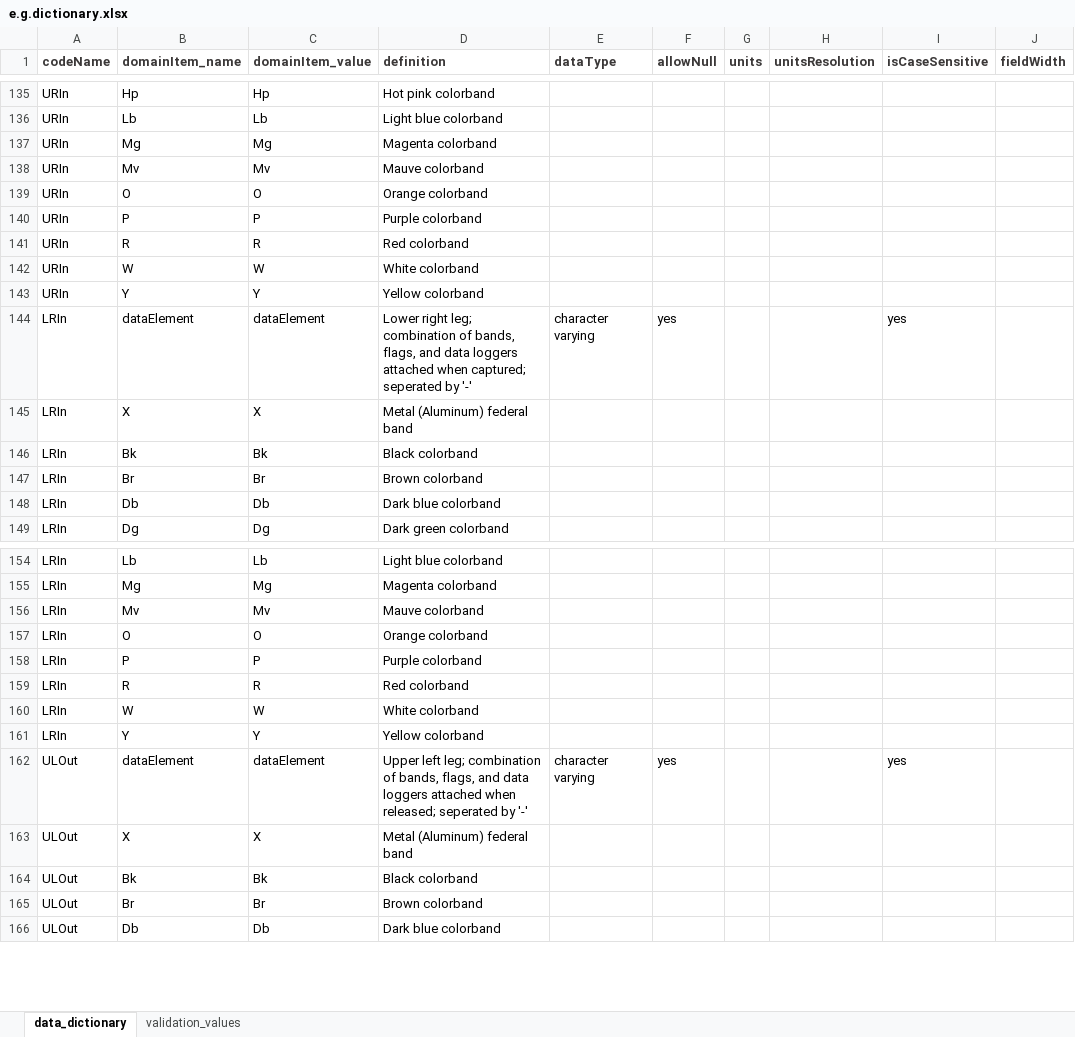
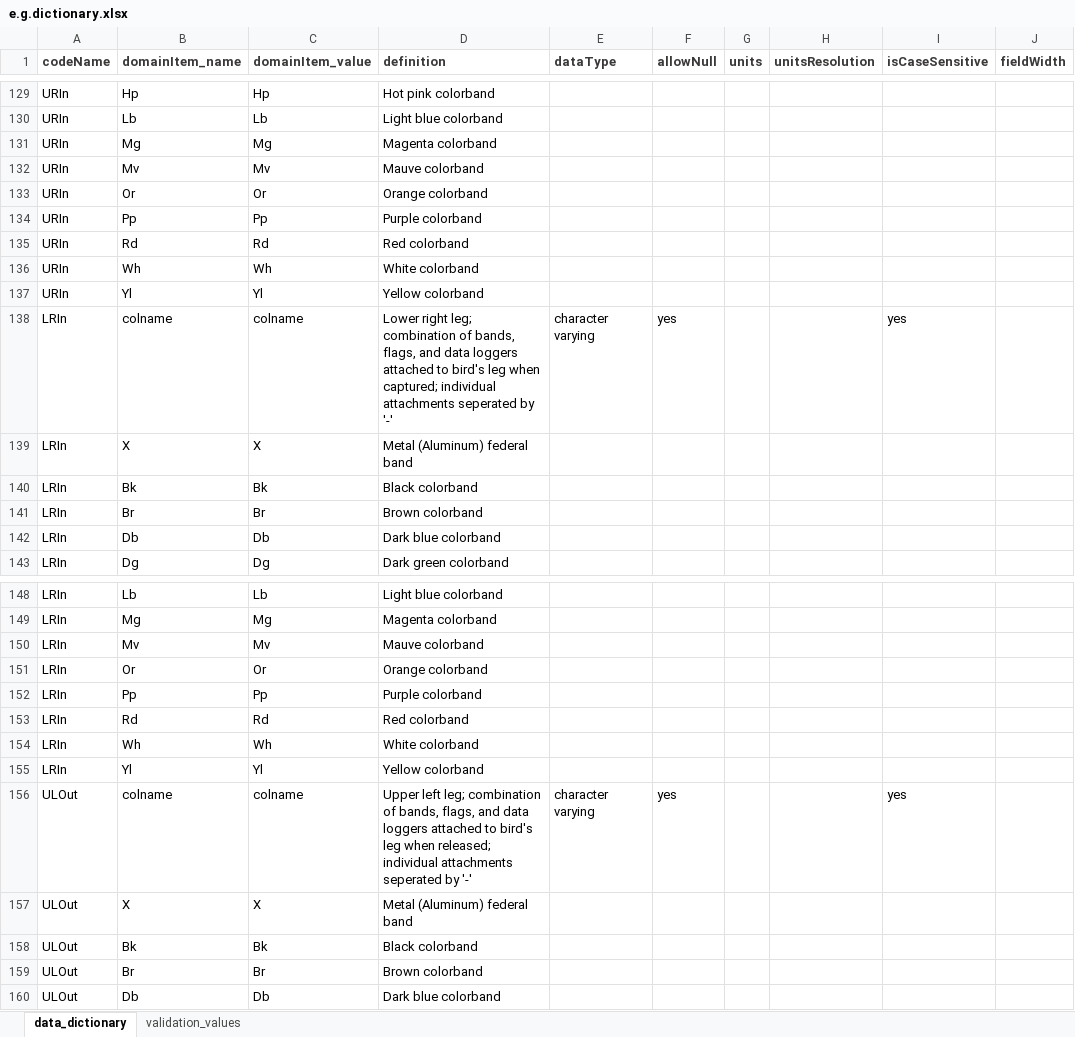
Before and after one commit to hdvincelette/mdJSONdictio, an Excel workbook: inst/extdata/e.g.dictionary.xlsx, sheet data_dictionary, drawn as a sheet; only a part is shown, gaps mark what is left out; values as stored, in another font and other column widths than the file's, no borders; addresses are those after the commit; the diff covers the shown part only; the diff names each change by its address in the sheet, - before the commit and + after, or states it on an @@ line.

Commit message:
Update e.g.dictionary.xlsx

```diff
--- a/inst/extdata/e.g.dictionary.xlsx (sheet data_dictionary)
+++ b/inst/extdata/e.g.dictionary.xlsx (sheet data_dictionary)
-B133 (domainItem_name): O
+B133 (domainItem_name): Or
-C133 (domainItem_value): O
+C133 (domainItem_value): Or
-B134 (domainItem_name): P
+B134 (domainItem_name): Pp
-C134 (domainItem_value): P
+C134 (domainItem_value): Pp
-B135 (domainItem_name): R
+B135 (domainItem_name): Rd
-C135 (domainItem_value): R
+C135 (domainItem_value): Rd
-B136 (domainItem_name): W
+B136 (domainItem_name): Wh
-C136 (domainItem_value): W
+C136 (domainItem_value): Wh
-B137 (domainItem_name): Y
+B137 (domainItem_name): Yl
-C137 (domainItem_value): Y
+C137 (domainItem_value): Yl
-B138 (domainItem_name): dataElement
+B138 (domainItem_name): colname
-C138 (domainItem_value): dataElement
+C138 (domainItem_value): colname
-D138 (definition): …loggers attached when captured; seperated by…
+D138 (definition): …loggers attached to bird's leg when captured; individual attachments seperated by…
-B151 (domainItem_name): O
+B151 (domainItem_name): Or
-C151 (domainItem_value): O
+C151 (domainItem_value): Or
-B152 (domainItem_name): P
+B152 (domainItem_name): Pp
-C152 (domainItem_value): P
+C152 (domainItem_value): Pp
-B153 (domainItem_name): R
+B153 (domainItem_name): Rd
-C153 (domainItem_value): R
+C153 (domainItem_value): Rd
-B154 (domainItem_name): W
+B154 (domainItem_name): Wh
-C154 (domainItem_value): W
+C154 (domainItem_value): Wh
-B155 (domainItem_name): Y
+B155 (domainItem_name): Yl
-C155 (domainItem_value): Y
+C155 (domainItem_value): Yl
-B156 (domainItem_name): dataElement
+B156 (domainItem_name): colname
-C156 (domainItem_value): dataElement
+C156 (domainItem_value): colname
-D156 (definition): …loggers attached when released; seperated by…
+D156 (definition): …loggers attached to bird's leg when released; individual attachments seperated by…
```
Also changed, not shown: 6 removed rows and 103 edited cells elsewhere in this sheet.
